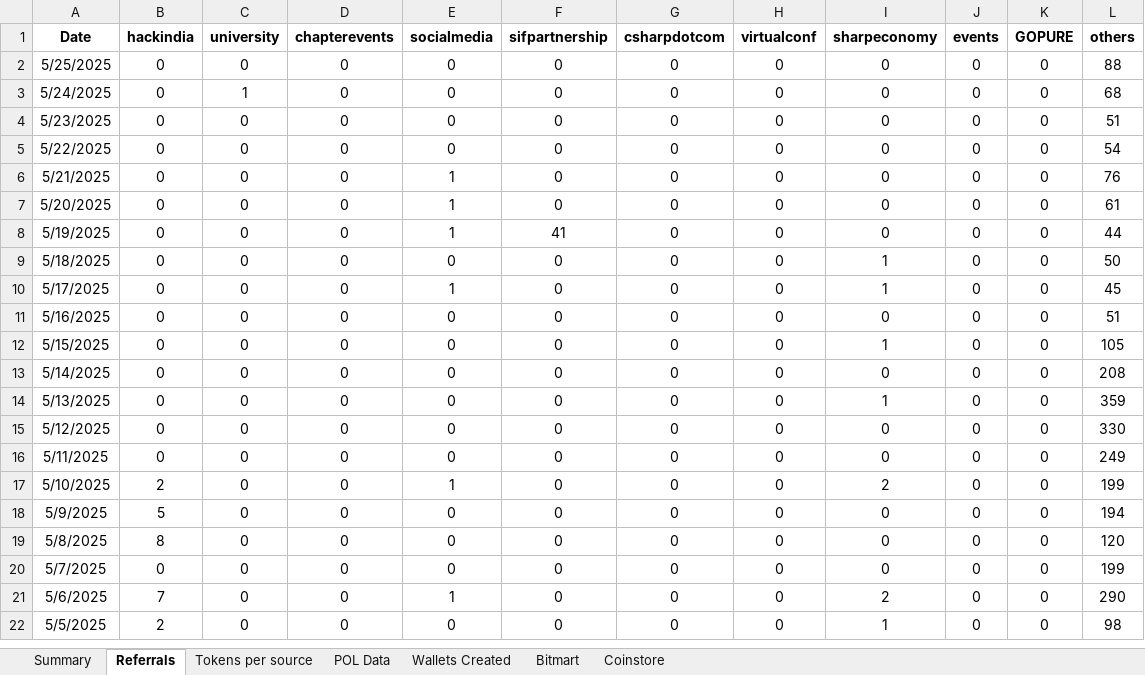
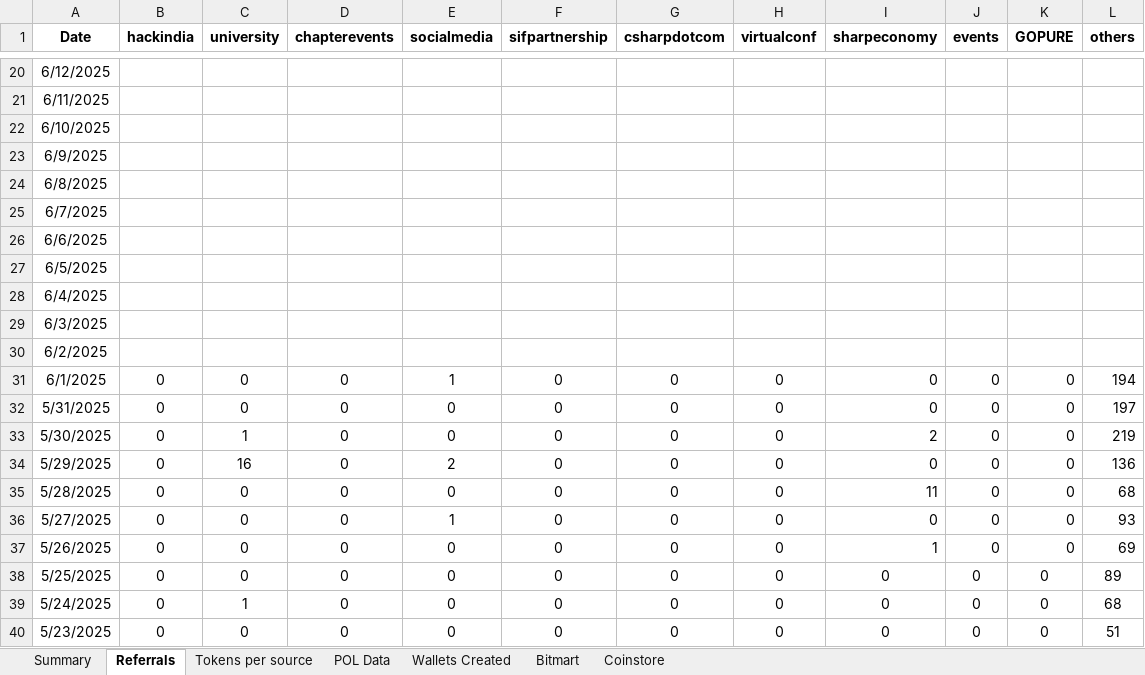
Before and after one commit to Rohit-Gupta-Web3/Sharp-Reports-AllTime, an Excel workbook: Sharp Token.xlsx, sheet Referrals, drawn as a sheet; only a part is shown, gaps mark what is left out; the shorter side is filled out with more unchanged rows; values as stored, in another font and other column widths than the file's, no borders; addresses are those after the commit; the diff covers the shown part only; the diff names each change by its address in the sheet, - before the commit and + after, or states it on an @@ line.

```diff
--- a/Sharp Token.xlsx (sheet Referrals)
+++ b/Sharp Token.xlsx (sheet Referrals)
+row 20: 6/12/2025
+row 21: 6/11/2025
+row 22: 6/10/2025
+row 23: 6/9/2025
+row 24: 6/8/2025
+row 25: 6/7/2025
+row 26: 6/6/2025
+row 27: 6/5/2025
+row 28: 6/4/2025
+row 29: 6/3/2025
+row 30: 6/2/2025
+row 31: 6/1/2025 | 0 | 0 | 0 | 1 | 0 | 0 | 0 | 0 | 0 | 0 | 194
+row 32: 5/31/2025 | 0 | 0 | 0 | 0 | 0 | 0 | 0 | 0 | 0 | 0 | 197
+row 33: 5/30/2025 | 0 | 1 | 0 | 0 | 0 | 0 | 0 | 2 | 0 | 0 | 219
+row 34: 5/29/2025 | 0 | 16 | 0 | 2 | 0 | 0 | 0 | 0 | 0 | 0 | 136
+row 35: 5/28/2025 | 0 | 0 | 0 | 0 | 0 | 0 | 0 | 11 | 0 | 0 | 68
+row 36: 5/27/2025 | 0 | 0 | 0 | 1 | 0 | 0 | 0 | 0 | 0 | 0 | 93
+row 37: 5/26/2025 | 0 | 0 | 0 | 0 | 0 | 0 | 0 | 1 | 0 | 0 | 69
-L38 (others): 88
+L38 (others): 89
```
Also changed, not shown: 18 added rows elsewhere in this sheet, sheet Tokens per source, sheet Wallets Created, sheet POL Data, sheet Summary, formulas that keep their value.
